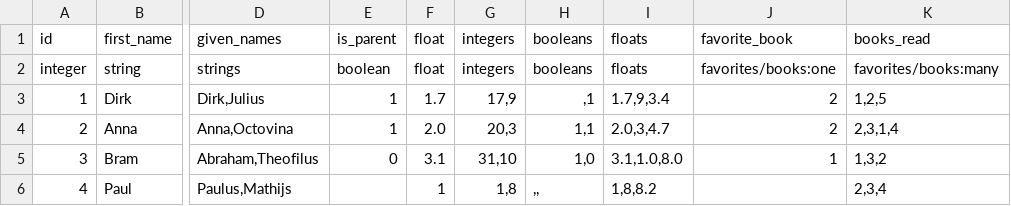
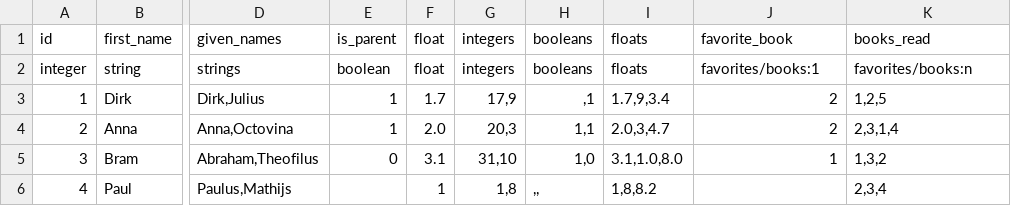
Before and after one commit to archan937/csonv.js, a CSV file: demo/assets/family.csv, drawn as a sheet; only a part is shown, gaps mark what is left out; the diff names each change by its address in the sheet, - before the commit and + after, or states it on an @@ line.

Commit message:
Using '1' and 'n' instead of 'one' and 'many' respectively for association cardinality

```diff
--- a/demo/assets/family.csv
+++ b/demo/assets/family.csv
-J2 (favorite_book): favorites/books:one
+J2 (favorite_book): favorites/books:1
-K2 (books_read): favorites/books:many
+K2 (books_read): favorites/books:n
```
Also changed, not shown: 4 other files.
